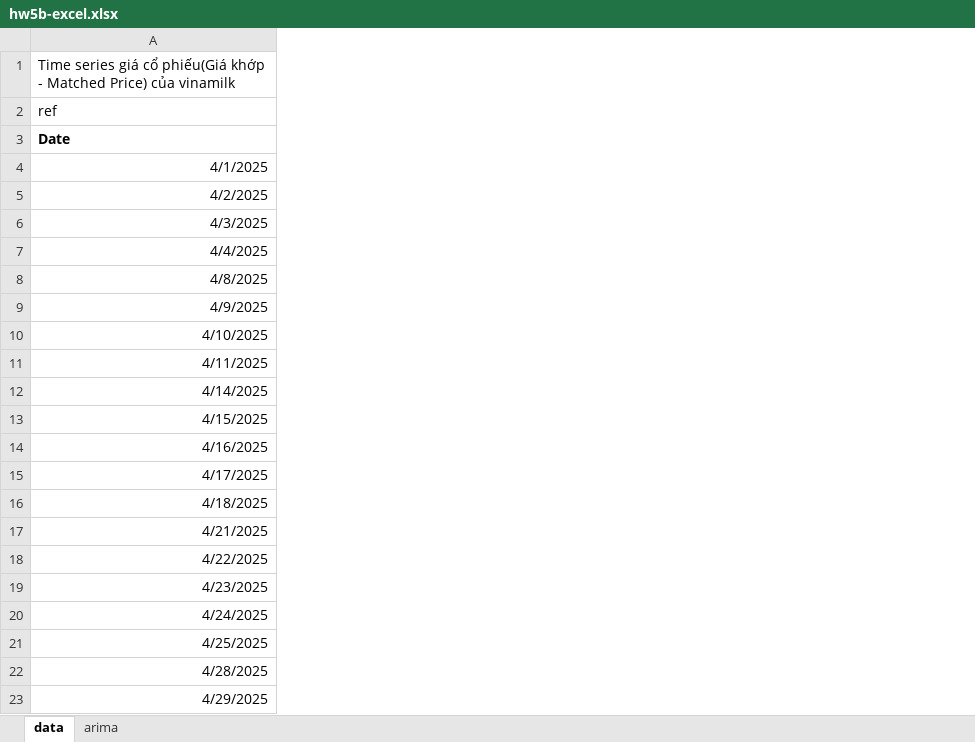
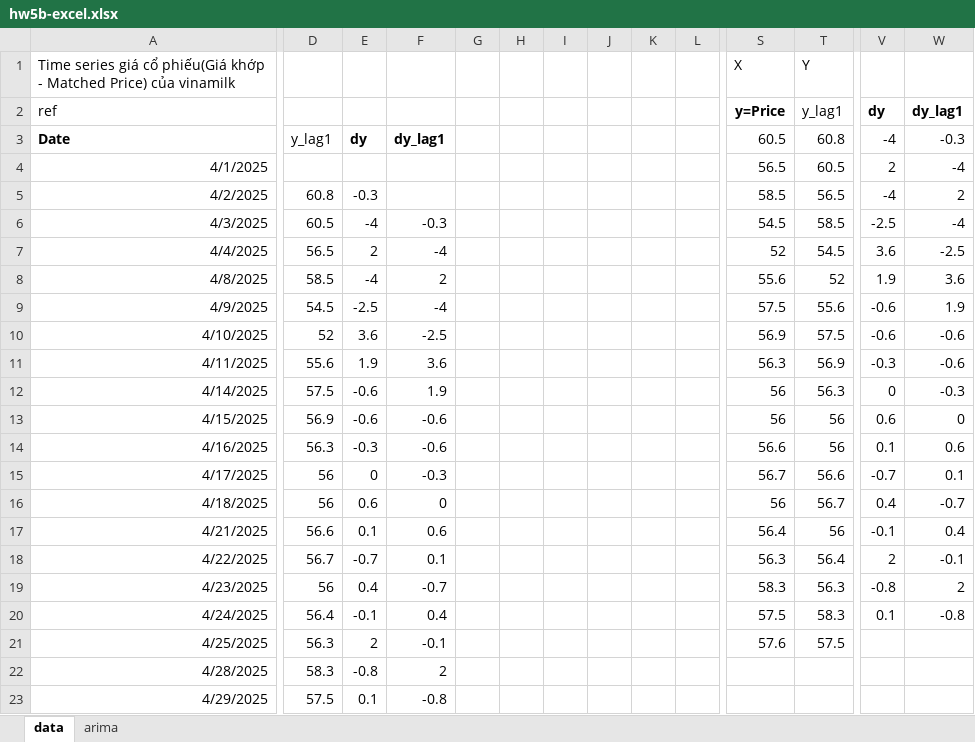
Before and after one commit to buuhq-it/uit-msc-data-analyst-assignments, an Excel workbook: hw5b/hw5b-excel.xlsx, sheet data, drawn as a sheet; only a part is shown, gaps mark what is left out; values as stored, in another font and other column widths than the file's, no borders; charts and pictures not drawn; the diff covers the shown part only; the diff names each change by its address in the sheet, - before the commit and + after, or states it on an @@ line.

```diff
--- a/hw5b/hw5b-excel.xlsx (sheet data)
+++ b/hw5b/hw5b-excel.xlsx (sheet data)
+column D, rows 3-23: y_lag1 |  | 60.8 | 60.5 | 56.5 | 58.5 | 54.5 | 52 | 55.6 | 57.5 | 56.9 | 56.3 | 56 | 56 | 56.6 | 56.7 | 56 | 56.4 | 56.3 | 58.3 | 57.5
+column E, rows 3-23: dy |  | -0.3 | -4 | 2 | -4 | -2.5 | 3.6 | 1.9 | -0.6 | -0.6 | -0.3 | 0 | 0.6 | 0.1 | -0.7 | 0.4 | -0.1 | 2 | -0.8 | 0.1
+column F, rows 3-23: dy_lag1 |  |  | -0.3 | -4 | 2 | -4 | -2.5 | 3.6 | 1.9 | -0.6 | -0.6 | -0.3 | 0 | 0.6 | 0.1 | -0.7 | 0.4 | -0.1 | 2 | -0.8
+column G, empty
+column H, empty
+column I, empty
+column J, empty
+column K, empty
+column L, empty
+column S (y=Price), row 1: X; rows 3-21: 60.5 | 56.5 | 58.5 | 54.5 | 52 | 55.6 | 57.5 | 56.9 | 56.3 | 56 | 56 | 56.6 | 56.7 | 56 | 56.4 | 56.3 | 58.3 | 57.5 | 57.6
+column T (y_lag1), row 1: Y; rows 3-21: 60.8 | 60.5 | 56.5 | 58.5 | 54.5 | 52 | 55.6 | 57.5 | 56.9 | 56.3 | 56 | 56 | 56.6 | 56.7 | 56 | 56.4 | 56.3 | 58.3 | 57.5
+column V (dy), rows 3-20: -4 | 2 | -4 | -2.5 | 3.6 | 1.9 | -0.6 | -0.6 | -0.3 | 0 | 0.6 | 0.1 | -0.7 | 0.4 | -0.1 | 2 | -0.8 | 0.1
+column W (dy_lag1), rows 3-20: -0.3 | -4 | 2 | -4 | -2.5 | 3.6 | 1.9 | -0.6 | -0.6 | -0.3 | 0 | 0.6 | 0.1 | -0.7 | 0.4 | -0.1 | 2 | -0.8
```
Also changed, not shown: 7 added columns elsewhere in this sheet, sheet arima, formulas that keep their value, charts or pictures, 5 other files.
